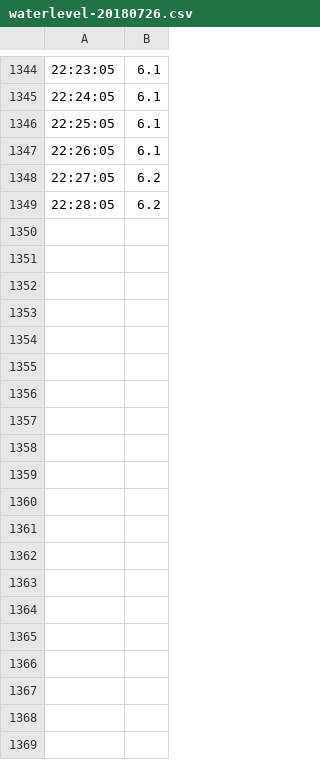
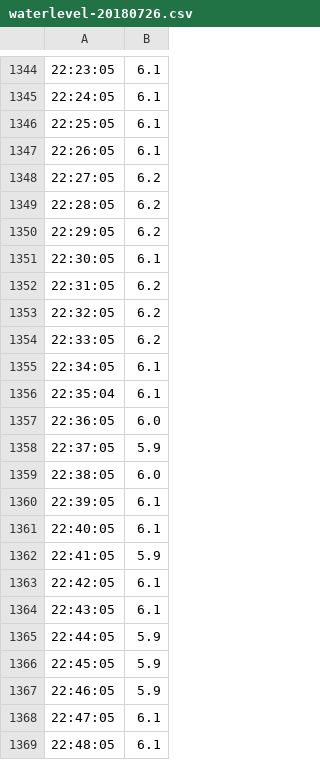
Before and after one commit to bheiland/raspi-sump, a CSV file: csv/waterlevel-20180726.csv, drawn as a sheet; only a part is shown, gaps mark what is left out; the diff covers the shown part only; the diff names each change by its address in the sheet, - before the commit and + after, or states it on an @@ line.

```diff
--- a/csv/waterlevel-20180726.csv
+++ b/csv/waterlevel-20180726.csv
+row 1350: 22:29:05 | 6.2
+row 1351: 22:30:05 | 6.1
+row 1352: 22:31:05 | 6.2
+row 1353: 22:32:05 | 6.2
+row 1354: 22:33:05 | 6.2
+row 1355: 22:34:05 | 6.1
+row 1356: 22:35:04 | 6.1
+row 1357: 22:36:05 | 6.0
+row 1358: 22:37:05 | 5.9
+row 1359: 22:38:05 | 6.0
+row 1360: 22:39:05 | 6.1
+row 1361: 22:40:05 | 6.1
+row 1362: 22:41:05 | 5.9
+row 1363: 22:42:05 | 6.1
+row 1364: 22:43:05 | 6.1
+row 1365: 22:44:05 | 5.9
+row 1366: 22:45:05 | 5.9
+row 1367: 22:46:05 | 5.9
+row 1368: 22:47:05 | 6.1
+row 1369: 22:48:05 | 6.1
```
Also changed, not shown: 71 added rows elsewhere in this file, 9 other files.
